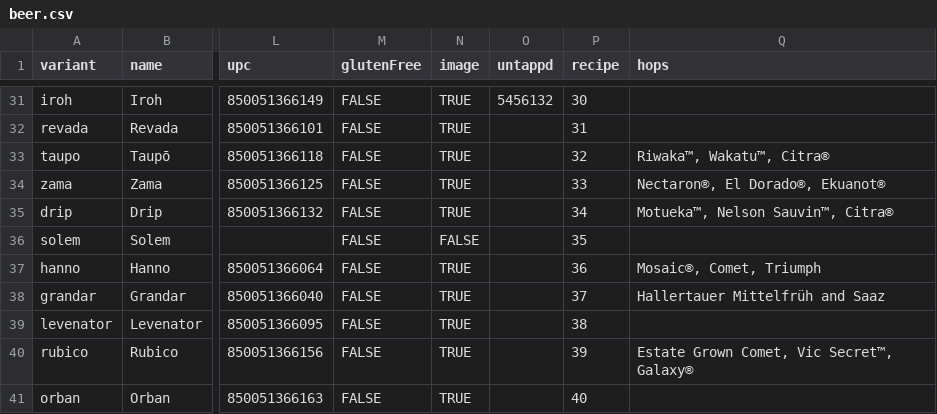
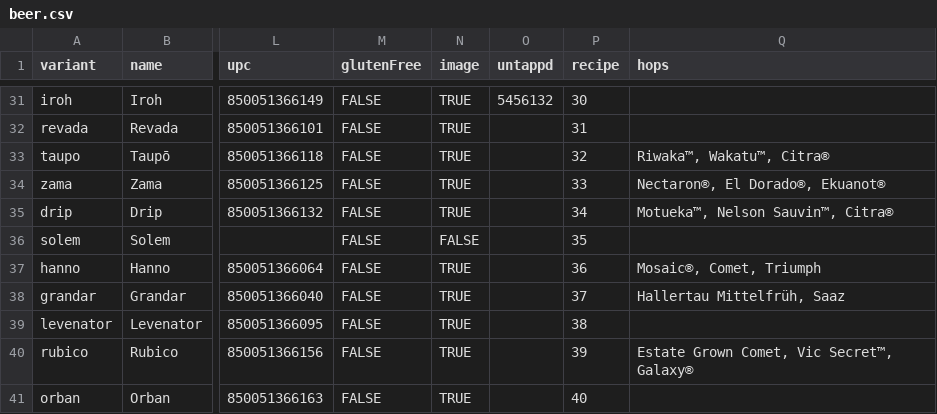
Before and after one commit to lolevbeer/site, a CSV file: _data/beer.csv, drawn as a sheet; only a part is shown, gaps mark what is left out; the diff names each change by its address in the sheet, - before the commit and + after, or states it on an @@ line.

Commit message:
Sync Data from google sheets

```diff
--- a/_data/beer.csv
+++ b/_data/beer.csv
-Q38 (hops): Hallertauer Mittelfrüh and Saaz
+Q38 (hops): Hallertau Mittelfrüh, Saaz
```
